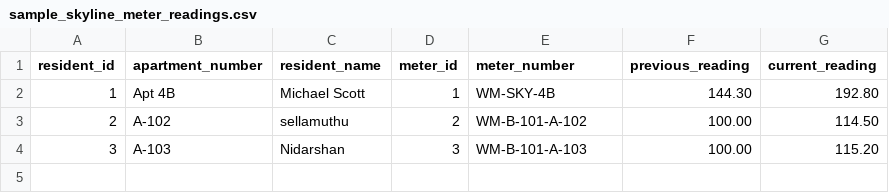
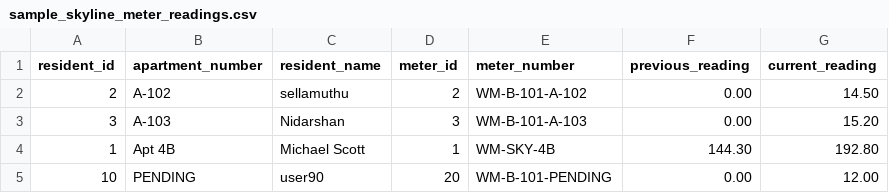
Before and after one commit to Nidarshan2211/REP_FINAL, a CSV file: sample_skyline_meter_readings.csv, drawn as a sheet.

Commit message:
fix: CSV validation, bulk billing generation, owner leave application cascade, and clean seed data

```diff
--- a/sample_skyline_meter_readings.csv
+++ b/sample_skyline_meter_readings.csv
@@ -1,4 +1,5 @@
 resident_id,apartment_number,resident_name,meter_id,meter_number,previous_reading,current_reading
+2,A-102,sellamuthu,2,WM-B-101-A-102,0.00,14.50
+3,A-103,Nidarshan,3,WM-B-101-A-103,0.00,15.20
 1,Apt 4B,Michael Scott,1,WM-SKY-4B,144.30,192.80
-2,A-102,sellamuthu,2,WM-B-101-A-102,100.00,114.50
-3,A-103,Nidarshan,3,WM-B-101-A-103,100.00,115.20
+10,PENDING,user90,20,WM-B-101-PENDING,0.00,12.00
```
Also changed, not shown: 27 other files.
